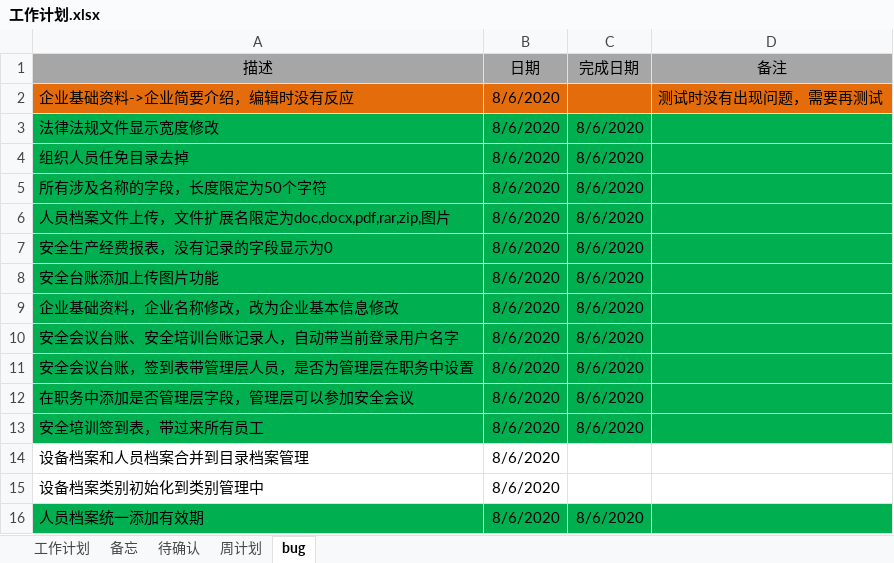
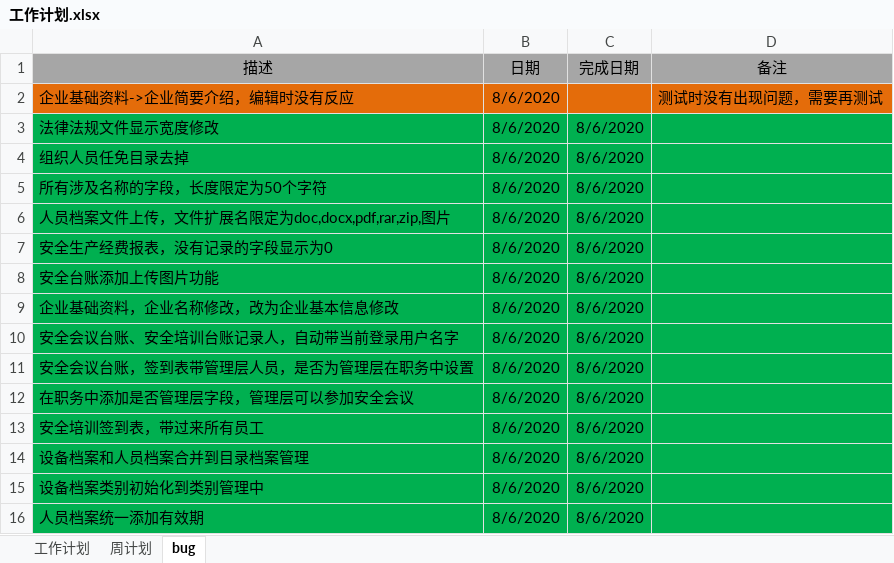
Before and after one commit to zdq0412/trafic, an Excel workbook: 文档/工作计划.xlsx, sheet bug, drawn as a sheet; values as stored, in another font and other column widths than the file's, no borders; the diff names each change by its address in the sheet, - before the commit and + after, or states it on an @@ line.

```diff
--- a/文档/工作计划.xlsx (sheet bug)
+++ b/文档/工作计划.xlsx (sheet bug)
-sheet tab: 备忘
-sheet tab: 待确认
-A14:D15 fill: none
+A14:D15 fill: #00B050
-C14:C15 (完成日期): (empty)
+C14:C15 (完成日期): 8/6/2020
```
Also changed, not shown: 7 other files.
